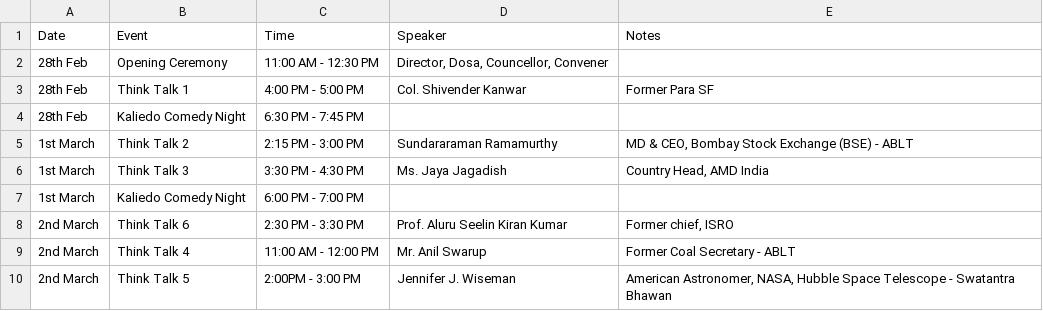
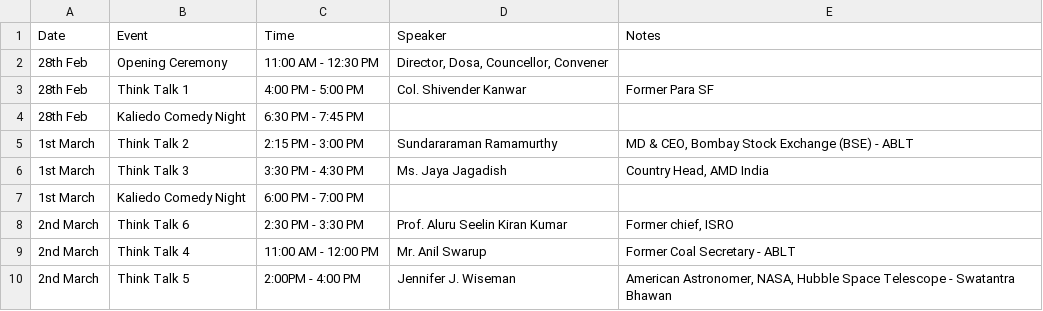
Before and after one commit to technex-iit-bhu/technex-frontend-25, a CSV file: public/data/techtalks.csv, drawn as a sheet.

Commit message:
Update techtalks.csv

```diff
--- a/public/data/techtalks.csv
+++ b/public/data/techtalks.csv
@@ -9,2 +9,2 @@ Date,Event,Time,Speaker,Notes
 2nd March,Think Talk 4,11:00 AM - 12:00 PM,"Mr. Anil Swarup","Former Coal Secretary - ABLT"
-2nd March,Think Talk 5,2:00PM - 3:00 PM,"Jennifer J. Wiseman","American Astronomer, NASA, Hubble Space Telescope - Swatantra Bhawan"
+2nd March,Think Talk 5,2:00PM - 4:00 PM,"Jennifer J. Wiseman","American Astronomer, NASA, Hubble Space Telescope - Swatantra Bhawan"
```
